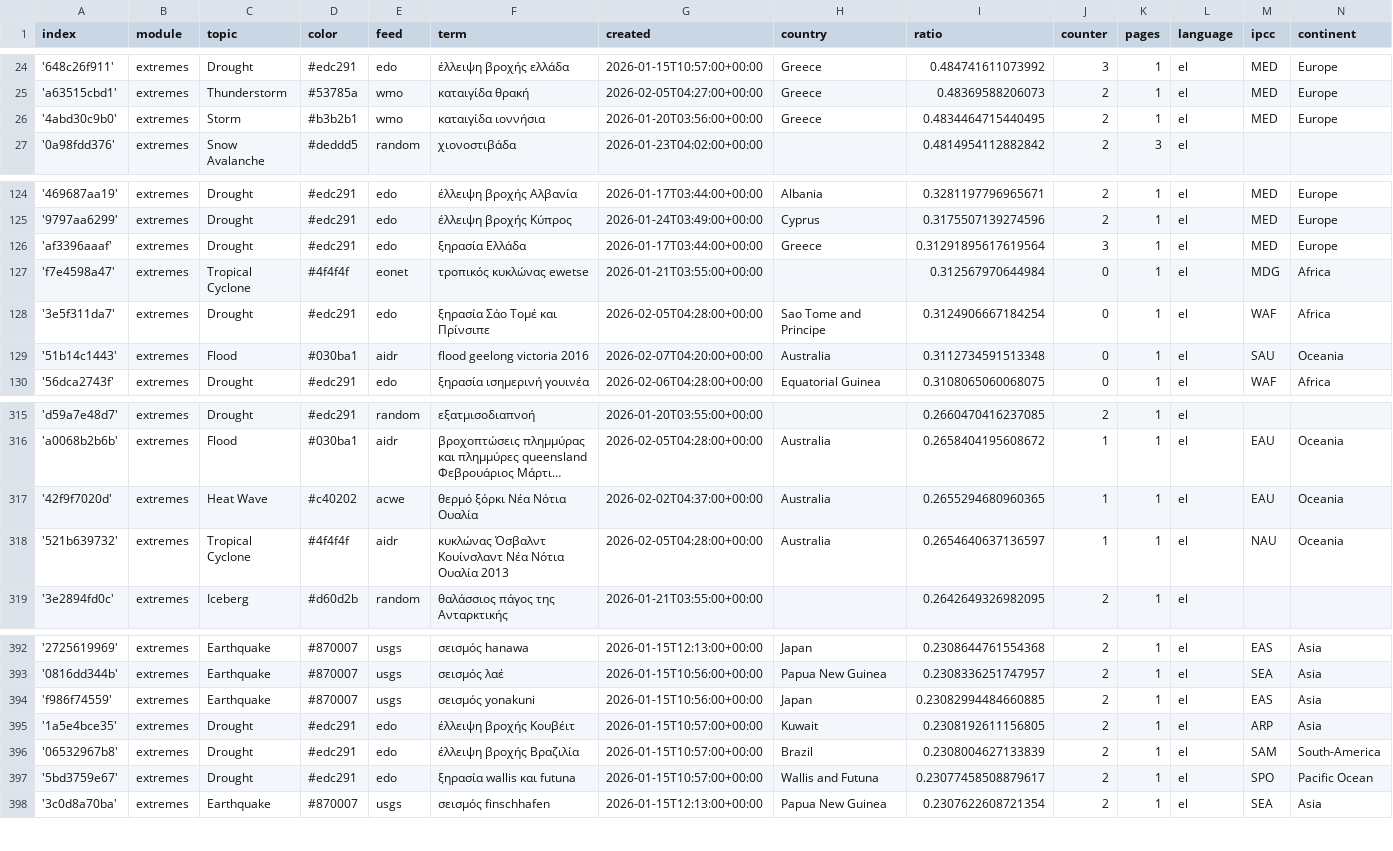
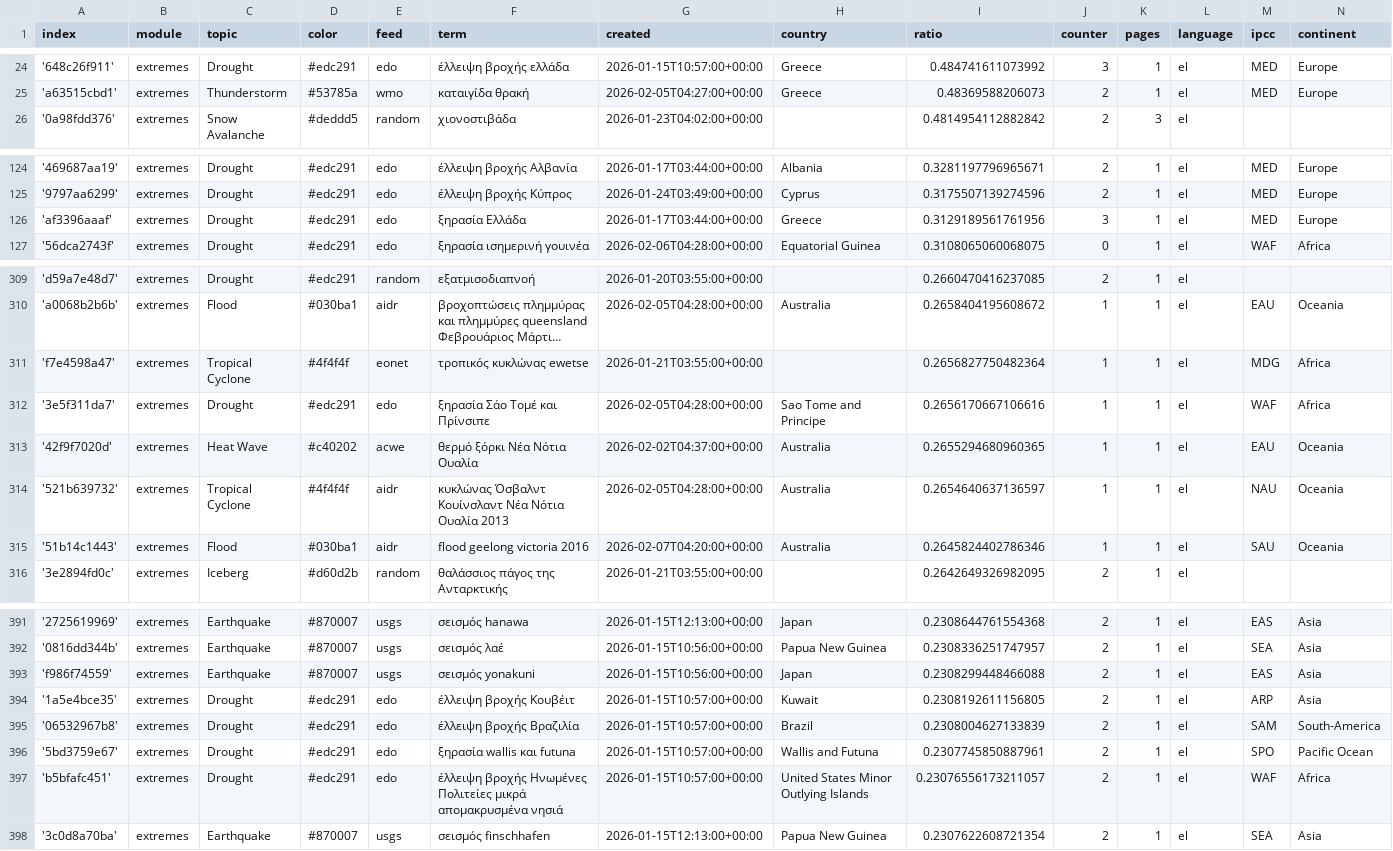
Before and after one commit to newsWhisperer/greekExtremes, a CSV file: terms.csv, drawn as a sheet; only a part is shown, gaps mark what is left out; long unchanged cells end in …; removed rows and columns are numbered as before the commit, all else as after; the diff covers the shown part only; the diff names each change by its address in the sheet, - before the commit and + after, or states it on an @@ line.

```diff
--- a/terms.csv
+++ b/terms.csv
-row 26: '4abd30c9b0' | extremes | Storm | #b3b2b1 | wmo | καταιγίδα ιοννήσια | 2026-01-20T03:56:00+00:00 | Greece | 0.4834464715440495 | 2 | 1 | el | MED | Europe
-I126 (ratio): 0.31291895617619564
+I126 (ratio): 0.3129189561761956
-row 127: 'f7e4598a47' | extremes | Tropical Cyclone | #4f4f4f | eonet | τροπικός κυκλώνας ewetse | 2026-01-21T03:55:00+00:00 |  | 0.312567970644984 | 0 | 1 | el | MDG | Africa
-row 128: '3e5f311da7' | extremes | Drought | #edc291 | edo | ξηρασία Σάο Τομέ και Πρίνσιπε | 2026-02-05T04:28:00+00:00 | Sao Tome and Principe | 0.3124906667184254 | 0 | 1 | el | WAF | Africa
-row 129: '51b14c1443' | extremes | Flood | #030ba1 | aidr | flood geelong victoria 2016 | 2026-02-07T04:20:00+00:00 | Australia | 0.3112734591513348 | 0 | 1 | el | SAU | Oceania
+row 311: 'f7e4598a47' | extremes | Tropical Cyclone | #4f4f4f | eonet | τροπικός κυκλώνας ewetse | 2026-01-21T03:55:00+00:00 |  | 0.2656827750482364 | 1 | 1 | el | MDG | Africa
+row 312: '3e5f311da7' | extremes | Drought | #edc291 | edo | ξηρασία Σάο Τομέ και Πρίνσιπε | 2026-02-05T04:28:00+00:00 | Sao Tome and Principe | 0.2656170667106616 | 1 | 1 | el | WAF | Africa
+row 315: '51b14c1443' | extremes | Flood | #030ba1 | aidr | flood geelong victoria 2016 | 2026-02-07T04:20:00+00:00 | Australia | 0.2645824402786346 | 1 | 1 | el | SAU | Oceania
-I393 (ratio): 0.23082994484660885
+I393 (ratio): 0.2308299448466088
-I396 (ratio): 0.23077458508879617
+I396 (ratio): 0.2307745850887961
+row 397: 'b5bfafc451' | extremes | Drought | #edc291 | edo | έλλειψη βροχής Ηνωμένες Πολιτείες μικρά απομακρυσμένα νησιά | 2026-01-15T10:57:00+00:00 | United States Minor Outlying Islands | 0.23076556173211057 | 2 | 1 | el | WAF | Africa
```
Also changed, not shown: 3 added rows, 3 removed rows, 1 moved row and 3 edited cells elsewhere in this file, cxsv/news_2026_02.csv, 1 other file.
